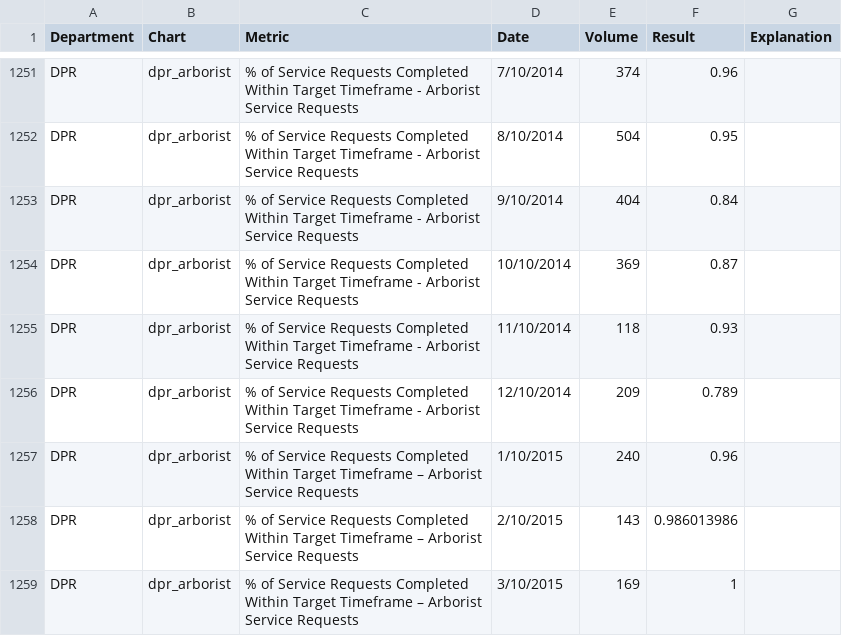
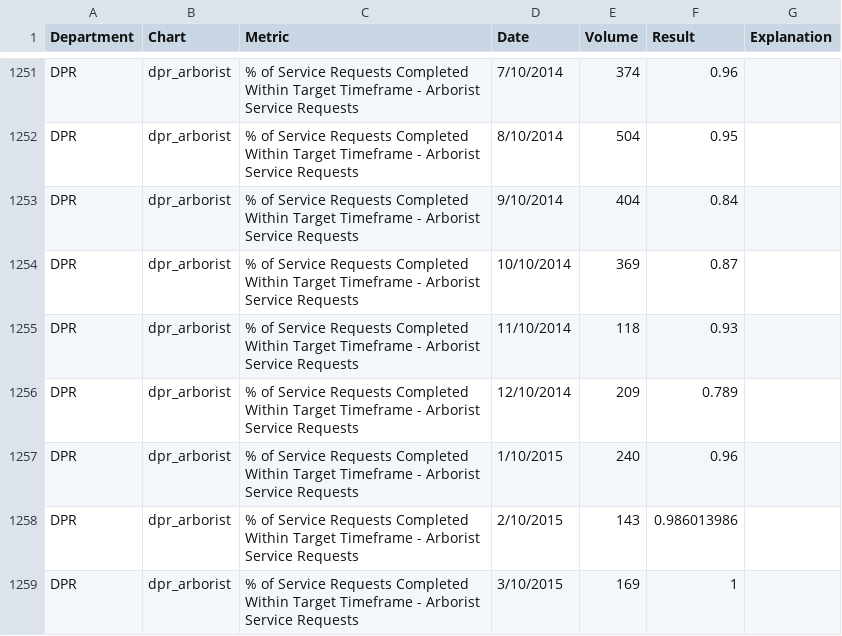
Before and after one commit to foratlanta/foratlanta.github.io, a CSV file: data/data.csv, drawn as a sheet; only a part is shown, gaps mark what is left out; the diff covers the shown part only.

Commit message:
Data and footnotes

```diff
--- a/data/data.csv
+++ b/data/data.csv
@@ -1256,4 +1256,4 @@ DPR,dpr_arborist,% of Service Requests Completed Within Target Timeframe - Arbor
 DPR,dpr_arborist,% of Service Requests Completed Within Target Timeframe - Arborist Service Requests,12/10/2014,209,0.789,
-DPR,dpr_arborist,% of Service Requests Completed Within Target Timeframe – Arborist Service Requests,1/10/2015,240,0.96,
-DPR,dpr_arborist,% of Service Requests Completed Within Target Timeframe – Arborist Service Requests,2/10/2015,143,0.986013986,
-DPR,dpr_arborist,% of Service Requests Completed Within Target Timeframe – Arborist Service Requests,3/10/2015,169,1,
+DPR,dpr_arborist,% of Service Requests Completed Within Target Timeframe - Arborist Service Requests,1/10/2015,240,0.96,
+DPR,dpr_arborist,% of Service Requests Completed Within Target Timeframe - Arborist Service Requests,2/10/2015,143,0.986013986,
+DPR,dpr_arborist,% of Service Requests Completed Within Target Timeframe - Arborist Service Requests,3/10/2015,169,1,
```
Also changed, not shown: 103 edited cells elsewhere in this file, 1 other file.
